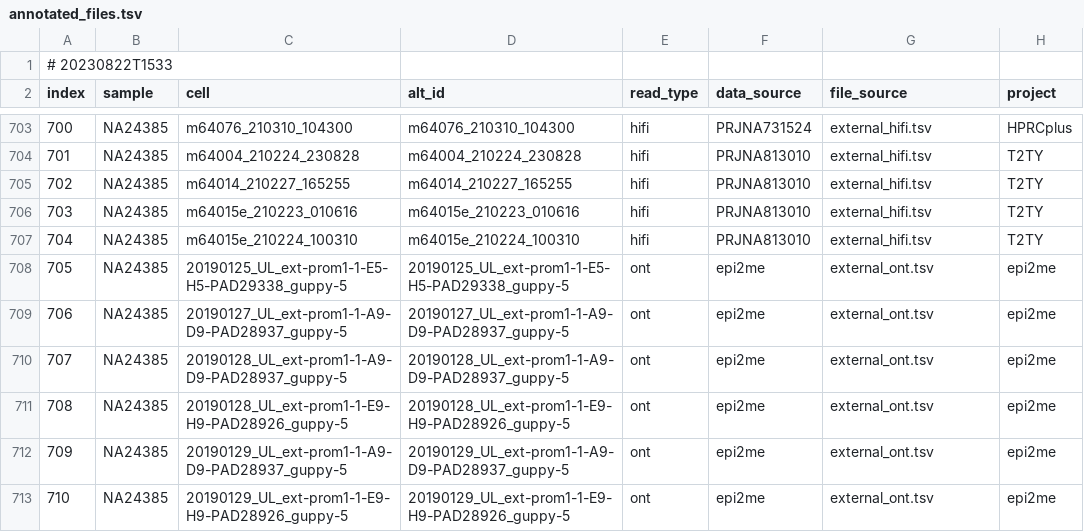
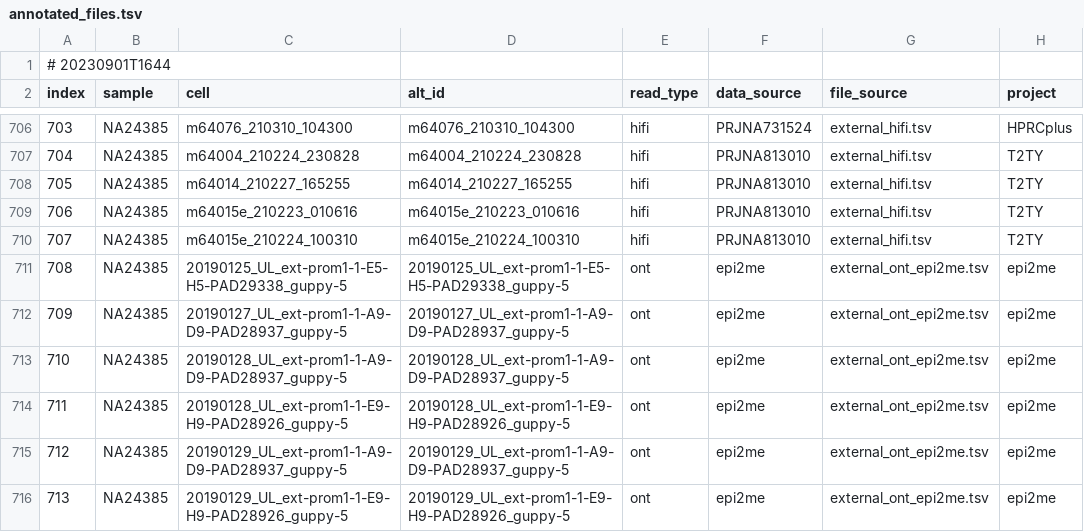
Before and after one commit to core-unit-bioinformatics/project-run-hgsvc-hybrid-assemblies, a TSV file: annotations/autogen/annotated_files.tsv, drawn as a sheet; only a part is shown, gaps mark what is left out; addresses are those after the commit; the diff covers the shown part only; the diff names each change by its address in the sheet, - before the commit and + after, or states it on an @@ line.

```diff
--- a/annotations/autogen/annotated_files.tsv
+++ b/annotations/autogen/annotated_files.tsv
@@ column A (index) renumbered between rows 1 and 716 @@
-G711:G716 (file_source): external_ont.tsv
+G711:G716 (file_source): external_ont_epi2me.tsv
```
Also changed, not shown: 10 added rows and 1 removed row elsewhere in this file, annotations/autogen/error_files.tsv, annotations/projectmng/data_production_status.tsv, 11 other files.
